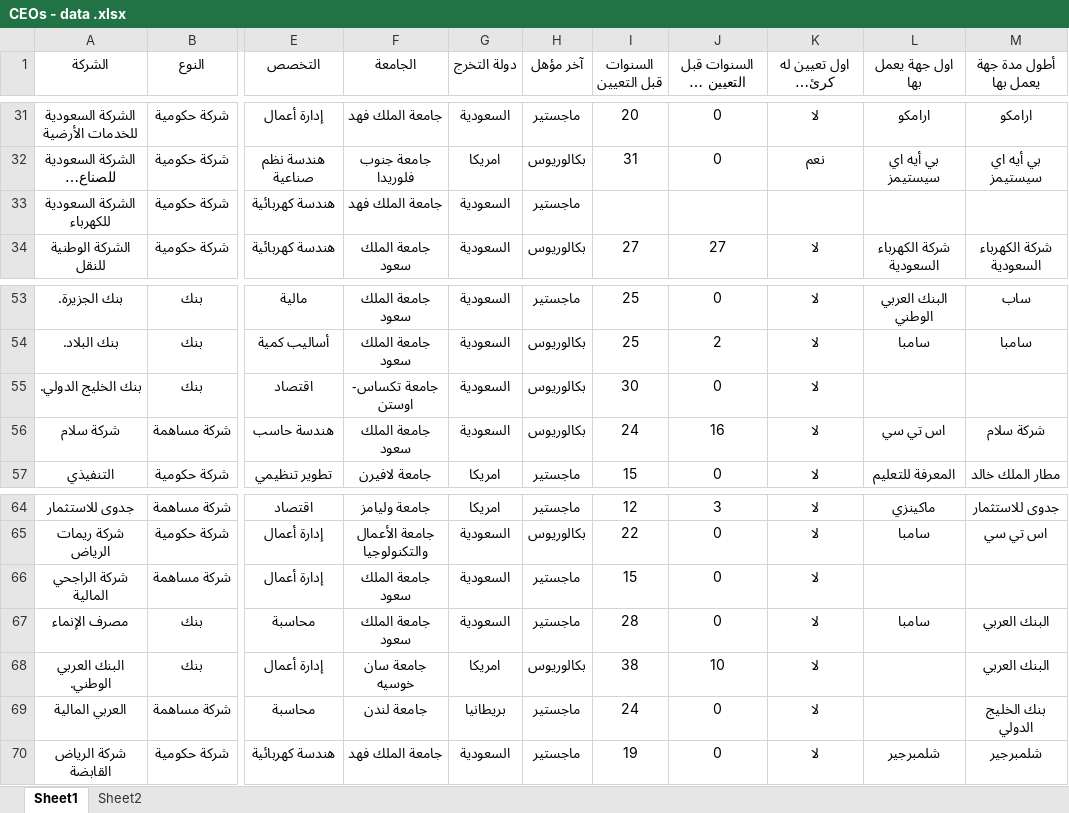
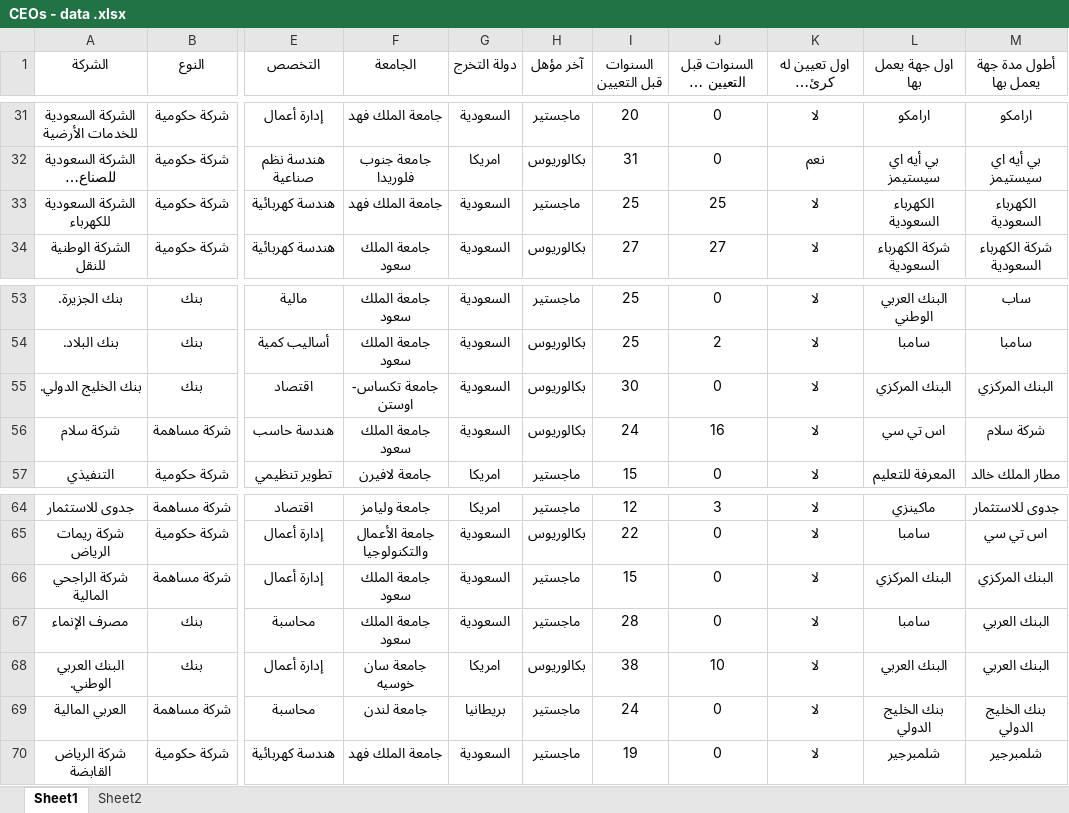
Before and after one commit to sas601080/app, an Excel workbook: CEOs - data .xlsx, sheet Sheet1, drawn as a sheet; only a part is shown, gaps mark what is left out; long unchanged cells end in …; values as stored, in another font and other column widths than the file's, no borders; the diff names each change by its address in the sheet, - before the commit and + after, or states it on an @@ line.

Commit message:
Add files via upload

```diff
--- a/CEOs - data .xlsx (sheet Sheet1)
+++ b/CEOs - data .xlsx (sheet Sheet1)
-I33 (السنوات قبل التعيين): (empty)
+I33 (السنوات قبل التعيين): 25
-J33 (السنوات قبل التعيين في نفس الجهة): (empty)
+J33 (السنوات قبل التعيين في نفس الجهة): 25
-K33 (اول تعيين له كرئيس تنفيذي؟): (empty)
+K33 (اول تعيين له كرئيس تنفيذي؟): لا
-L33 (اول جهة يعمل بها): (empty)
+L33 (اول جهة يعمل بها): الكهرباء السعودية
-M33 (أطول مدة جهة يعمل بها): (empty)
+M33 (أطول مدة جهة يعمل بها): الكهرباء السعودية
-L55 (اول جهة يعمل بها): (empty)
+L55 (اول جهة يعمل بها): البنك المركزي
-M55 (أطول مدة جهة يعمل بها): (empty)
+M55 (أطول مدة جهة يعمل بها): البنك المركزي
-L66 (اول جهة يعمل بها): (empty)
+L66 (اول جهة يعمل بها): البنك المركزي
-M66 (أطول مدة جهة يعمل بها): (empty)
+M66 (أطول مدة جهة يعمل بها): البنك المركزي
-L68 (اول جهة يعمل بها): (empty)
+L68 (اول جهة يعمل بها): البنك العربي
-L69 (اول جهة يعمل بها): (empty)
+L69 (اول جهة يعمل بها): بنك الخليج الدولي
```
